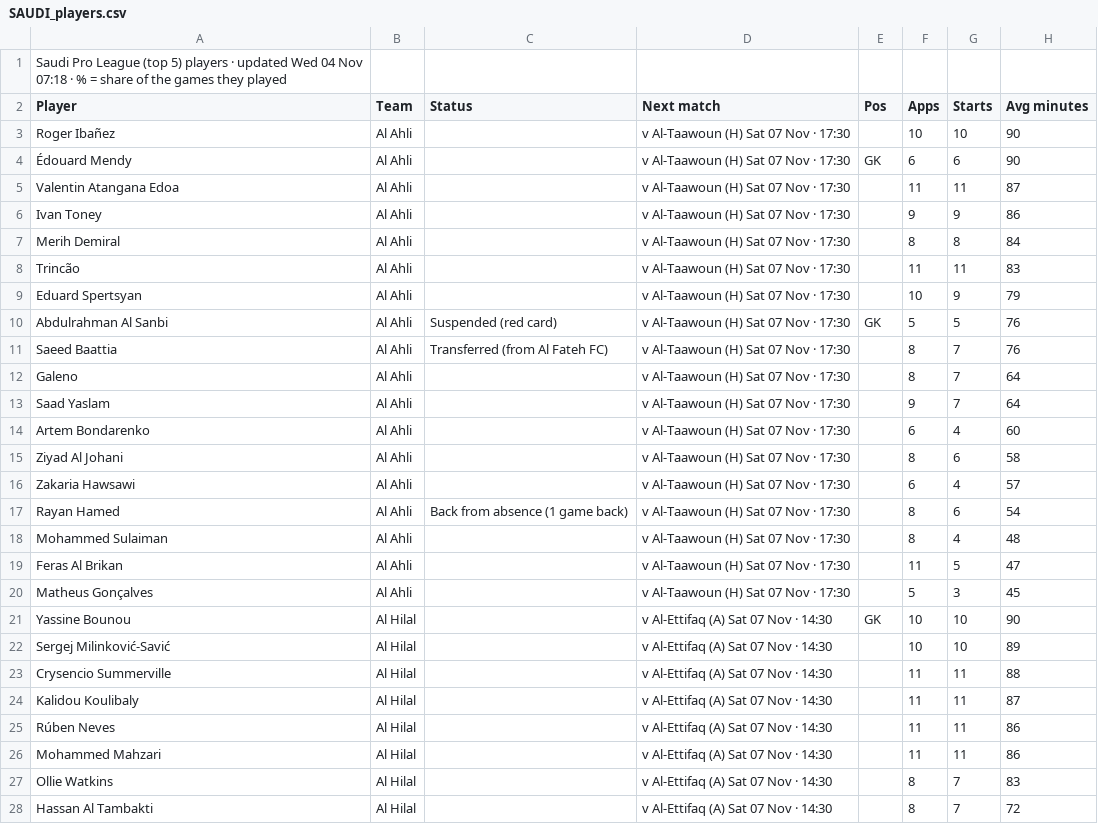
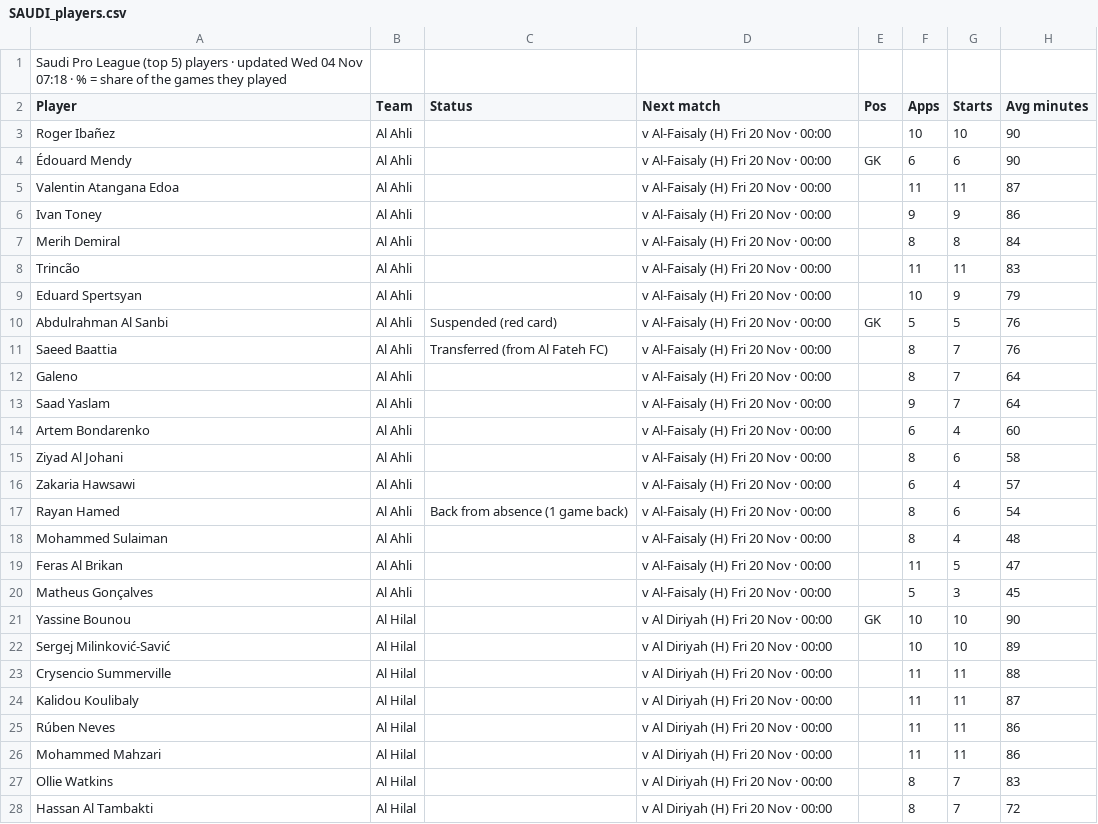
Before and after one commit to 7wilite7/Football-Stats, a CSV file: out/SAUDI_players.csv, drawn as a sheet; only a part is shown; the diff covers the shown part only; the diff names each change by its address in the sheet, - before the commit and + after, or states it on an @@ line.

Commit message:
update SAUDI

```diff
--- a/out/SAUDI_players.csv
+++ b/out/SAUDI_players.csv
-D3:D20 (Next match): v Al-Taawoun (H) Sat 07 Nov · 17:30
+D3:D20 (Next match): v Al-Faisaly (H) Fri 20 Nov · 00:00
-D21:D28 (Next match): v Al-Ettifaq (A) Sat 07 Nov · 14:30
+D21:D28 (Next match): v Al Diriyah (H) Fri 20 Nov · 00:00
```
Also changed, not shown: 49 edited cells elsewhere in this file, out/SAUDI_teams.csv, out/TEAMS.csv, 6 other files.
